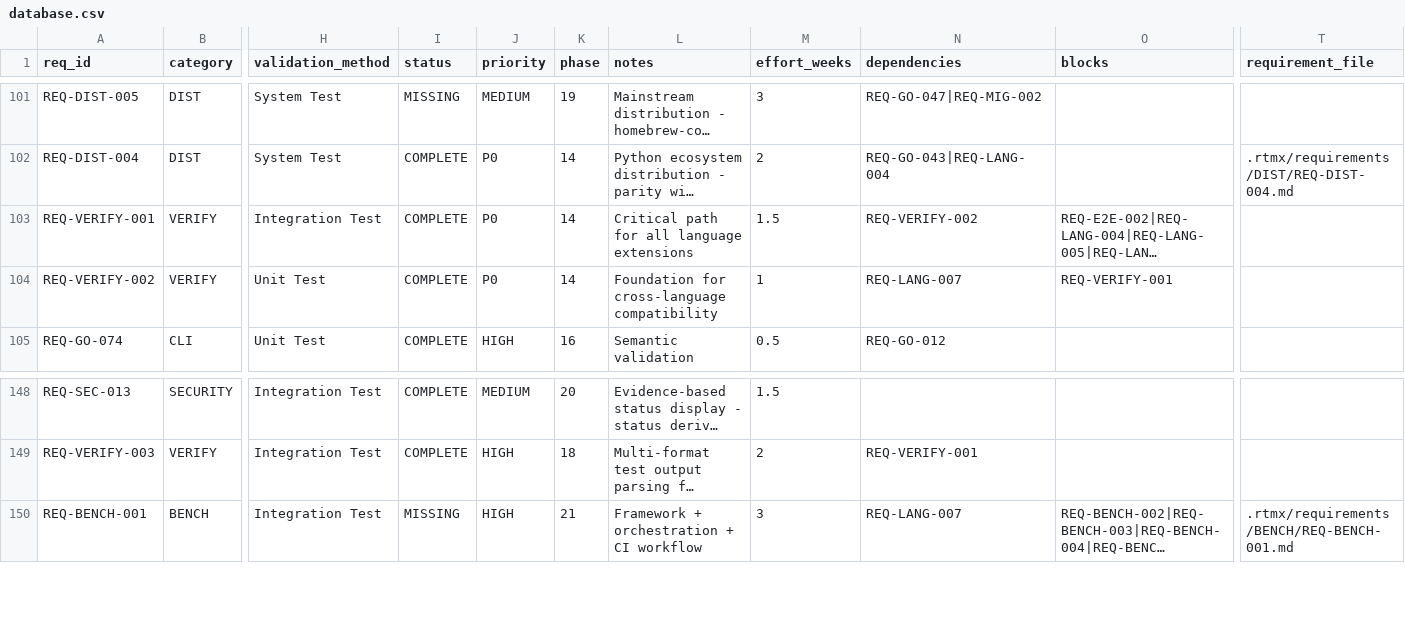
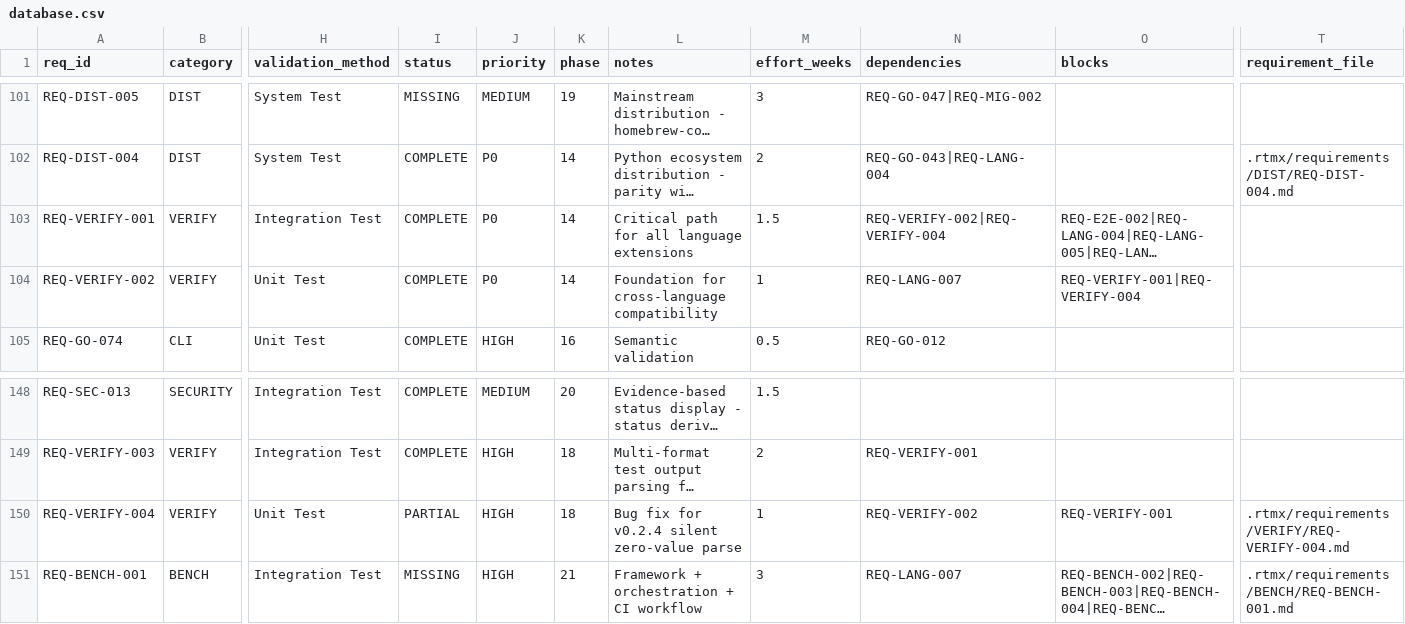
Before and after one commit to rtmx-ai/rtmx, a CSV file: .rtmx/database.csv, drawn as a sheet; only a part is shown, gaps mark what is left out; long unchanged cells end in …; rows hold the shown columns only; the diff names each change by its address in the sheet, - before the commit and + after, or states it on an @@ line.

```diff
--- a/.rtmx/database.csv
+++ b/.rtmx/database.csv
-N103 (dependencies): REQ-VERIFY-002
+N103 (dependencies): REQ-VERIFY-002|REQ-VERIFY-004
-O104 (blocks): REQ-VERIFY-001
+O104 (blocks): REQ-VERIFY-001|REQ-VERIFY-004
+row 150: REQ-VERIFY-004 | VERIFY | Unit Test | PARTIAL | HIGH | 18 | Bug fix for v0.2.4 silent zero-value parse | 1 | REQ-VERIFY-002 | REQ-VERIFY-001 | .rtmx/requirements/VERIFY/REQ-VERIFY-004.md
```
Also changed, not shown: 9 other files.
